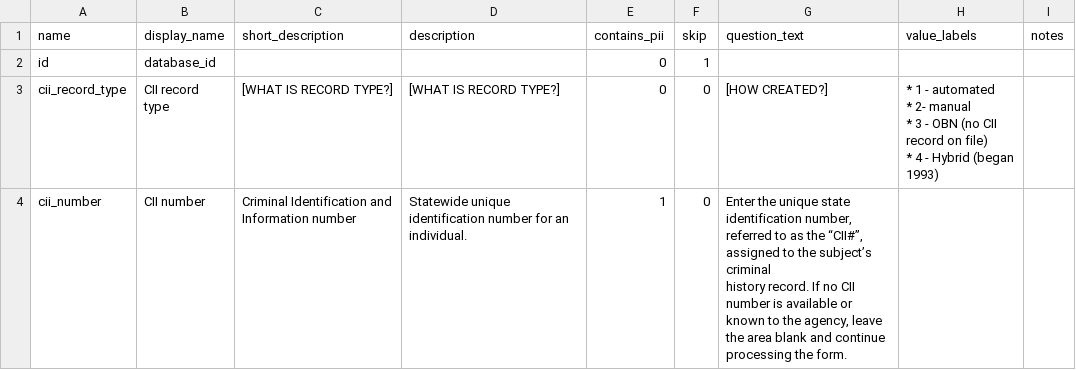
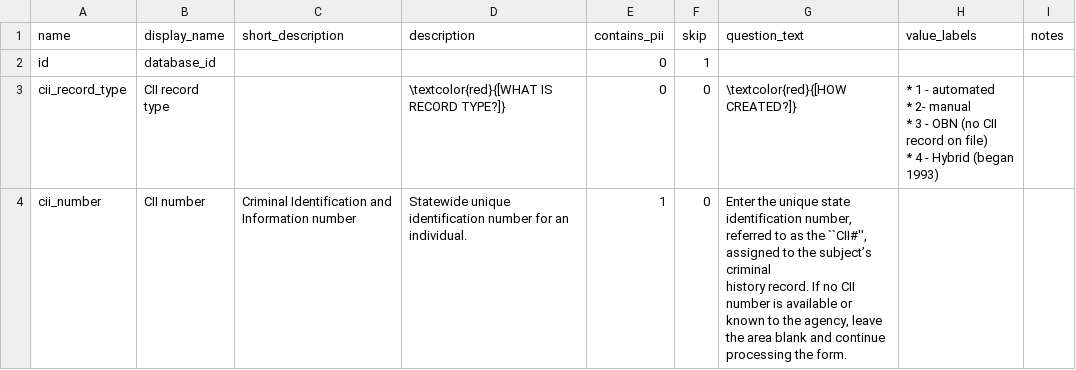
Before and after one commit to vdorie/dojr, a CSV file: inventory/obts/obts_variables.csv, drawn as a sheet; only a part is shown; the diff covers the shown part only.

```diff
--- a/inventory/obts/obts_variables.csv
+++ b/inventory/obts/obts_variables.csv
@@ -2,8 +2,8 @@ name,display_name,short_description,description,contains_pii,skip,question_text,
 id,database_id,,,0,1,,,
-cii_record_type,CII record type,[WHAT IS RECORD TYPE?],[WHAT IS RECORD TYPE?],0,0,[HOW CREATED?],"* 1 - automated
-* 2- manual
-* 3 - OBN (no CII record on file)
-* 4 - Hybrid (began 1993)",
-cii_number,CII number,Criminal Identification and Information number,Statewide unique identification number for an individual.,1,0,"Enter the unique state identification number, referred to as the “CII#”, assigned to the subject’s criminal
-history record. If no CII number is available or known to the agency, leave the area blank and continue
-processing the form.",,
+cii_record_type,CII record type,,"\textcolor{red}{[WHAT IS RECORD TYPE?]}",0,0,\textcolor{red}{[HOW CREATED?]},"* 1 - automated
+* 2- manual
+* 3 - OBN (no CII record on file)
+* 4 - Hybrid (began 1993)",
+cii_number,CII number,Criminal Identification and Information number,Statewide unique identification number for an individual.,1,0,"Enter the unique state identification number, referred to as the ``CII#'', assigned to the subject’s criminal
+history record. If no CII number is available or known to the agency, leave the area blank and continue
+processing the form.",,
```
Also changed, not shown: 6 edited cells elsewhere in this file, import/obts/tableDef.csv, 4 other files.
